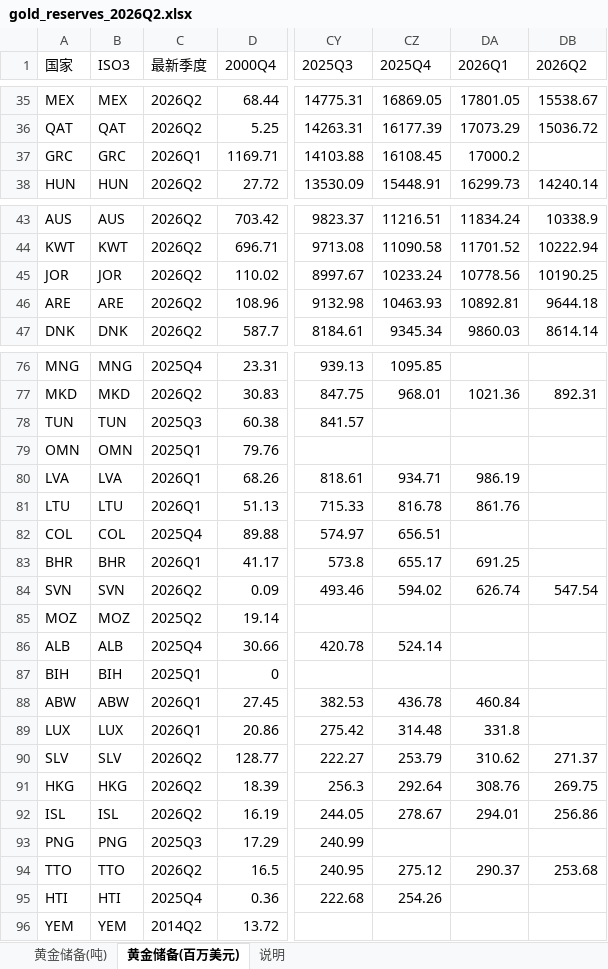
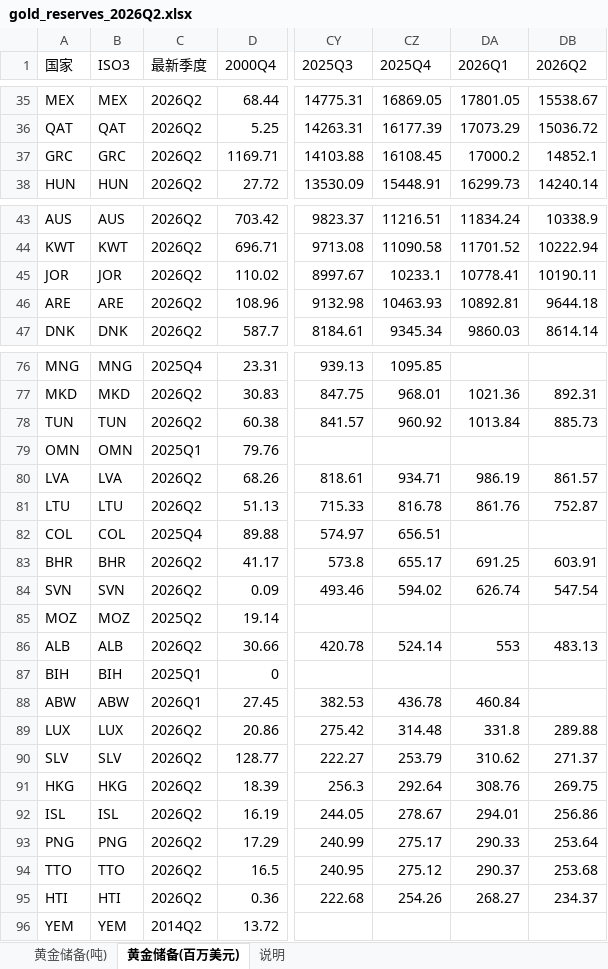
Before and after one commit to Ex-Caliburn/funny, an Excel workbook: stock/gold_reserves/gold_reserves_2026Q2.xlsx, sheet 黄金储备(百万美元), drawn as a sheet; only a part is shown, gaps mark what is left out; values as stored, in another font and other column widths than the file's, no borders; the diff covers the shown part only; the diff names each change by its address in the sheet, - before the commit and + after, or states it on an @@ line.

```diff
--- a/stock/gold_reserves/gold_reserves_2026Q2.xlsx (sheet 黄金储备(百万美元))
+++ b/stock/gold_reserves/gold_reserves_2026Q2.xlsx (sheet 黄金储备(百万美元))
-C37 (最新季度): 2026Q1
+C37 (最新季度): 2026Q2
-DB37 (2026Q2): (empty)
+DB37 (2026Q2): 14852.1
-CZ45 (2025Q4): 10233.24
+CZ45 (2025Q4): 10233.1
-DA45 (2026Q1): 10778.56
+DA45 (2026Q1): 10778.41
-DB45 (2026Q2): 10190.25
+DB45 (2026Q2): 10190.11
-C78 (最新季度): 2025Q3
+C78 (最新季度): 2026Q2
-CZ78 (2025Q4): (empty)
+CZ78 (2025Q4): 960.92
-DA78 (2026Q1): (empty)
+DA78 (2026Q1): 1013.84
-DB78 (2026Q2): (empty)
+DB78 (2026Q2): 885.73
-C80:C81 (最新季度): 2026Q1
+C80:C81 (最新季度): 2026Q2
-DB80 (2026Q2): (empty)
+DB80 (2026Q2): 861.57
-DB81 (2026Q2): (empty)
+DB81 (2026Q2): 752.87
-C83 (最新季度): 2026Q1
+C83 (最新季度): 2026Q2
-DB83 (2026Q2): (empty)
+DB83 (2026Q2): 603.91
-C86 (最新季度): 2025Q4
+C86 (最新季度): 2026Q2
-DA86 (2026Q1): (empty)
+DA86 (2026Q1): 553
-DB86 (2026Q2): (empty)
+DB86 (2026Q2): 483.13
-C89 (最新季度): 2026Q1
+C89 (最新季度): 2026Q2
-DB89 (2026Q2): (empty)
+DB89 (2026Q2): 289.88
-C93 (最新季度): 2025Q3
+C93 (最新季度): 2026Q2
-CZ93 (2025Q4): (empty)
+CZ93 (2025Q4): 275.17
-DA93 (2026Q1): (empty)
+DA93 (2026Q1): 290.33
-DB93 (2026Q2): (empty)
+DB93 (2026Q2): 253.64
-C95 (最新季度): 2025Q4
+C95 (最新季度): 2026Q2
-DA95 (2026Q1): (empty)
+DA95 (2026Q1): 268.27
-DB95 (2026Q2): (empty)
+DB95 (2026Q2): 234.37
```
Also changed, not shown: 2 added rows, 2 removed rows and 41 edited cells elsewhere in this sheet, sheet 黄金储备(吨), sheet 说明, stock/gold/2026.xlsx, 40 other files.
